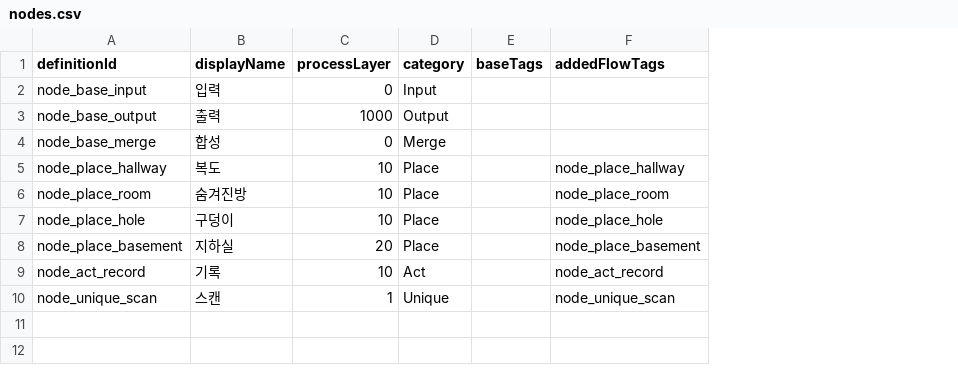
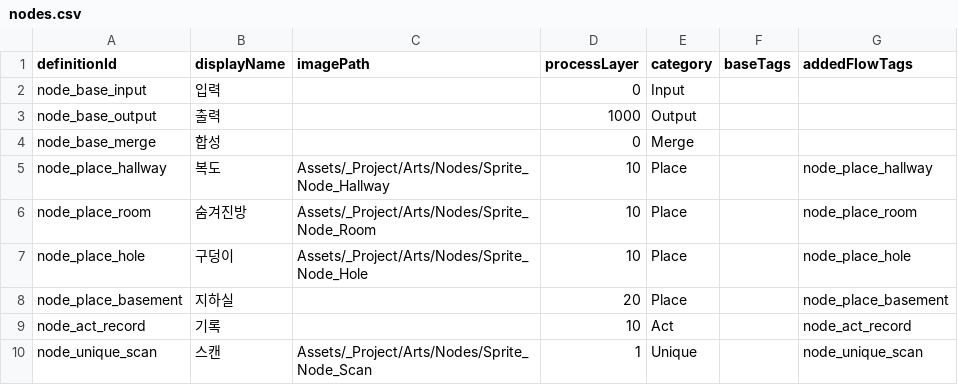
Before and after one commit to fbdfbd/FOIA, a CSV file: Assets/_Project/Data/CSV/nodes.csv, drawn as a sheet; the diff names each change by its address in the sheet, - before the commit and + after, or states it on an @@ line.

```diff
--- a/Assets/_Project/Data/CSV/nodes.csv
+++ b/Assets/_Project/Data/CSV/nodes.csv
+column C (imagePath), rows 5-10: Assets/_Project/Arts/Nodes/Sprite_Node_Hallway | Assets/_Project/Arts/Nodes/Sprite_Node_Room | Assets/_Project/Arts/Nodes/Sprite_Node_Hole |  |  | Assets/_Project/Arts/Nodes/Sprite_Node_Scan
```
Also changed, not shown: Assets/_Project/Data/CSV/mergeRecipes.csv, Assets/_Project/Data/CSV/nodeInspects.csv, 5 other files.
